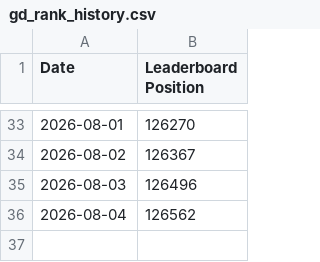
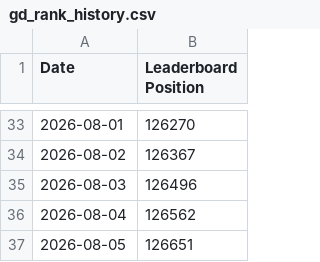
Before and after one commit to skwhnvr/gd-stat-tracker, a CSV file: gd_rank_history.csv, drawn as a sheet; only a part is shown, gaps mark what is left out.

```diff
--- a/gd_rank_history.csv
+++ b/gd_rank_history.csv
@@ -36 +36,2 @@ Date,Leaderboard Position
 2026-08-04,126562
+2026-08-05,126651
```
Also changed, not shown: 1 other file.
